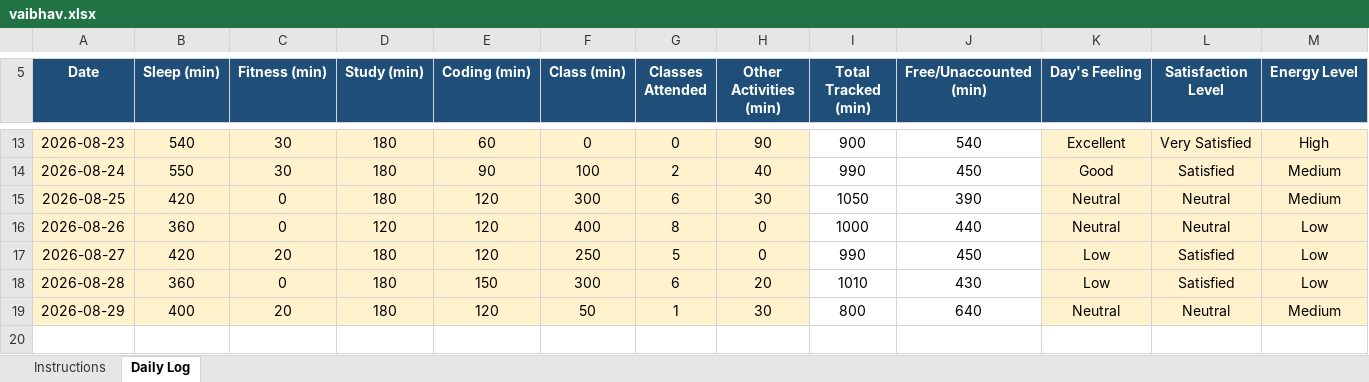
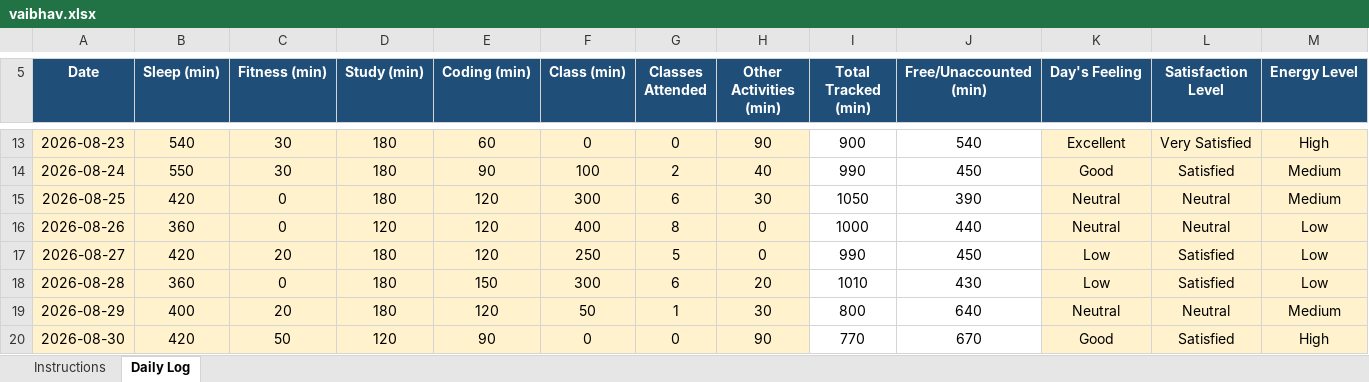
Before and after one commit to thevaibhavdwivedi/CAP776-12600738, an Excel workbook: vaibhav.xlsx, sheet Daily Log, drawn as a sheet; only a part is shown, gaps mark what is left out; values as stored, in another font and other column widths than the file's, no borders; conditional formats not drawn; rows hold the shown columns only; the diff names each change by its address in the sheet, - before the commit and + after, or states it on an @@ line.

Commit message:
Add files via upload

```diff
--- a/vaibhav.xlsx (sheet Daily Log)
+++ b/vaibhav.xlsx (sheet Daily Log)
+row 20: 2026-08-30 | 420 | 50 | 120 | 90 | 0 | 0 | 90 | 770 | 670 | Good | Satisfied | High
```
